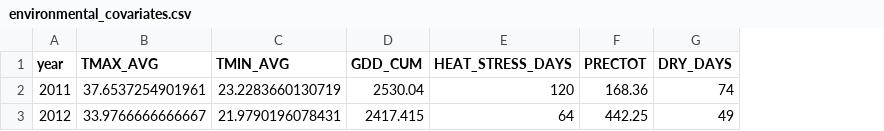
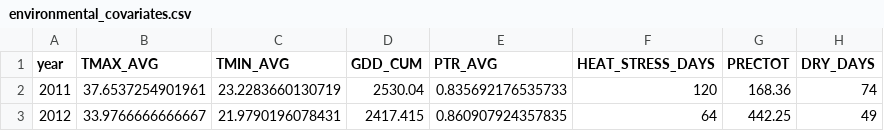
Before and after one commit to WevertonGomesCosta/Integrating-nir-genomic-kernel, a CSV file: output/climate_results/environmental_covariates.csv, drawn as a sheet; only a part is shown; the diff names each change by its address in the sheet, - before the commit and + after, or states it on an @@ line.

Commit message:
update climate data com PTR_AVG, PTR_DAILY e PHOTOPERIOD_HOURS.

```diff
--- a/output/climate_results/environmental_covariates.csv
+++ b/output/climate_results/environmental_covariates.csv
+column E (PTR_AVG), rows 2-3: 0.835692176535733 | 0.860907924357835
```
Also changed, not shown: 3 other files.
